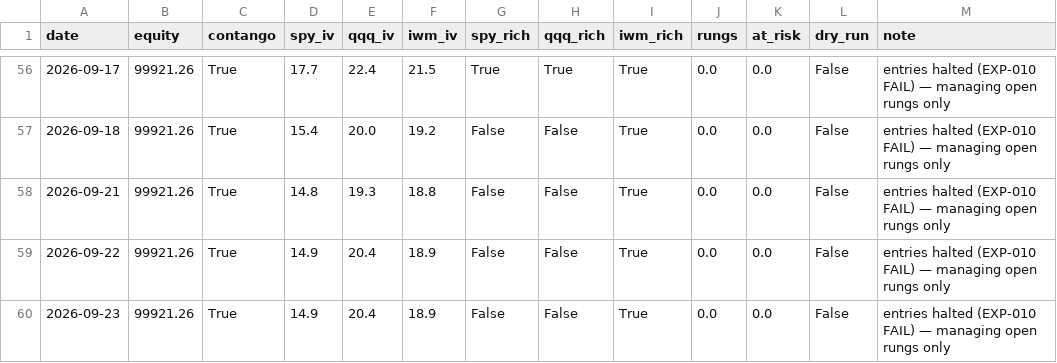
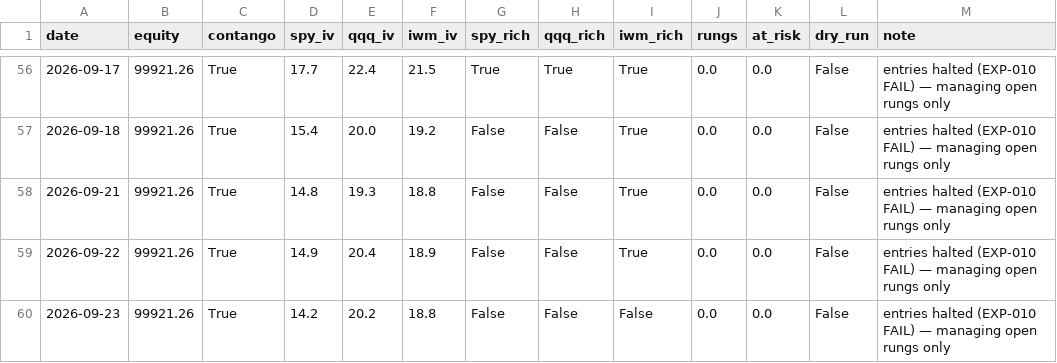
Before and after one commit to Tyler-Morton/BeatTheComp, a CSV file: volbot/volbot_log.csv, drawn as a sheet; only a part is shown, gaps mark what is left out.

```diff
--- a/volbot/volbot_log.csv
+++ b/volbot/volbot_log.csv
@@ -59,2 +59,2 @@ date,equity,contango,spy_iv,qqq_iv,iwm_iv,spy_rich,qqq_rich,iwm_rich,rungs,at_ri
 2026-09-22,99921.26,True,14.9,20.4,18.9,False,False,True,0.0,0.0,False,entries halted (EXP-010 FAIL) — managing open rungs only
-2026-09-23,99921.26,True,14.9,20.4,18.9,False,False,True,0.0,0.0,False,entries halted (EXP-010 FAIL) — managing open rungs only
+2026-09-23,99921.26,True,14.2,20.2,18.8,False,False,False,0.0,0.0,False,entries halted (EXP-010 FAIL) — managing open rungs only
```
